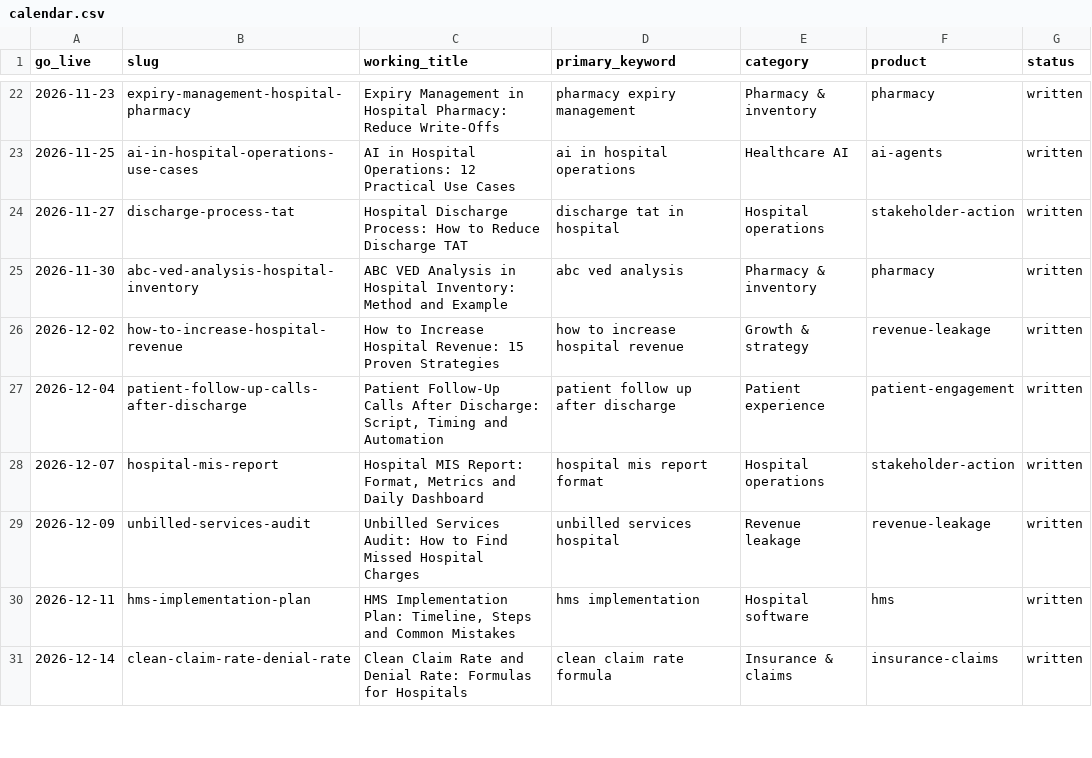
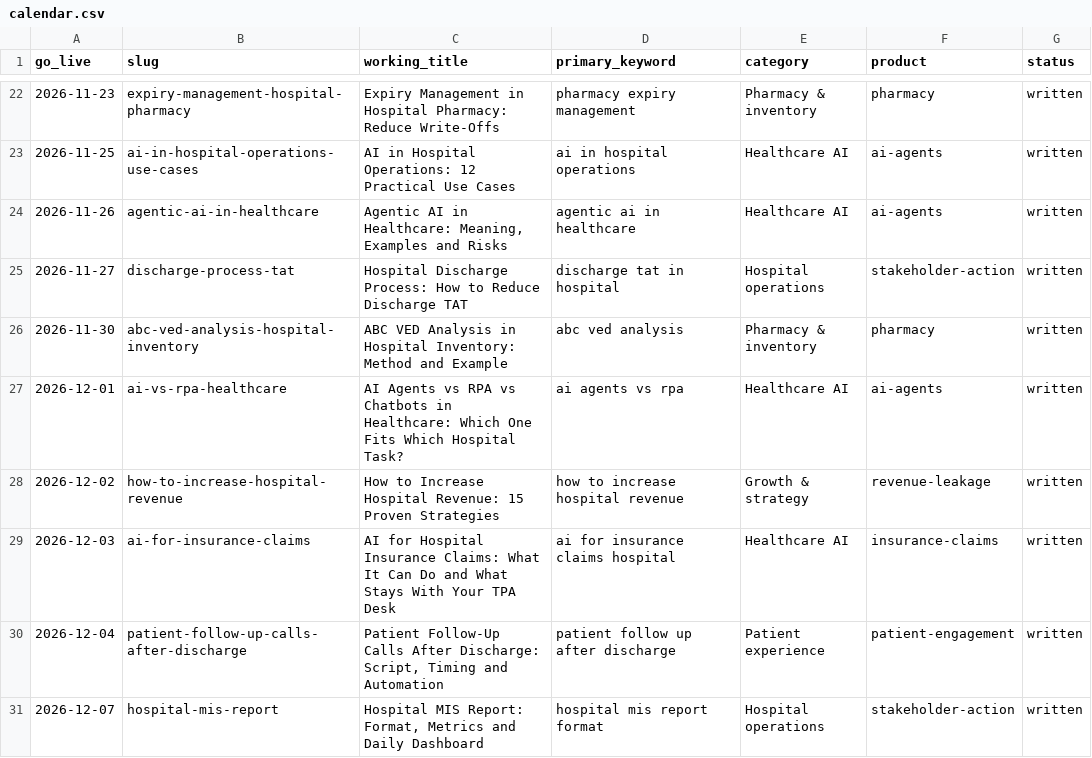
Before and after one commit to shucontech/shucontech.github.io, a CSV file: _scheduled/calendar.csv, drawn as a sheet; only a part is shown, gaps mark what is left out; the shorter side is filled out with more unchanged rows; the diff covers the shown part only.

```diff
--- a/_scheduled/calendar.csv
+++ b/_scheduled/calendar.csv
@@ -23,5 +23,8 @@ go_live,slug,working_title,primary_keyword,category,product,status
 2026-11-25,ai-in-hospital-operations-use-cases,AI in Hospital Operations: 12 Practical Use Cases,ai in hospital operations,Healthcare AI,ai-agents,written
+2026-11-26,agentic-ai-in-healthcare,"Agentic AI in Healthcare: Meaning, Examples and Risks",agentic ai in healthcare,Healthcare AI,ai-agents,written
 2026-11-27,discharge-process-tat,Hospital Discharge Process: How to Reduce Discharge TAT,discharge tat in hospital,Hospital operations,stakeholder-action,written
 2026-11-30,abc-ved-analysis-hospital-inventory,ABC VED Analysis in Hospital Inventory: Method and Example,abc ved analysis,Pharmacy & inventory,pharmacy,written
+2026-12-01,ai-vs-rpa-healthcare,AI Agents vs RPA vs Chatbots in Healthcare: Which One Fits Which Hospital Task?,ai agents vs rpa,Healthcare AI,ai-agents,written
 2026-12-02,how-to-increase-hospital-revenue,How to Increase Hospital Revenue: 15 Proven Strategies,how to increase hospital revenue,Growth & strategy,revenue-leakage,written
+2026-12-03,ai-for-insurance-claims,AI for Hospital Insurance Claims: What It Can Do and What Stays With Your TPA Desk,ai for insurance claims hospital,Healthcare AI,insurance-claims,written
 2026-12-04,patient-follow-up-calls-after-discharge,"Patient Follow-Up Calls After Discharge: Script, Timing and Automation",patient follow up after discharge,Patient experience,patient-engagement,written
```
Also changed, not shown: 2 added rows, 4 removed rows and 1 edited cell elsewhere in this file, 19 other files.
